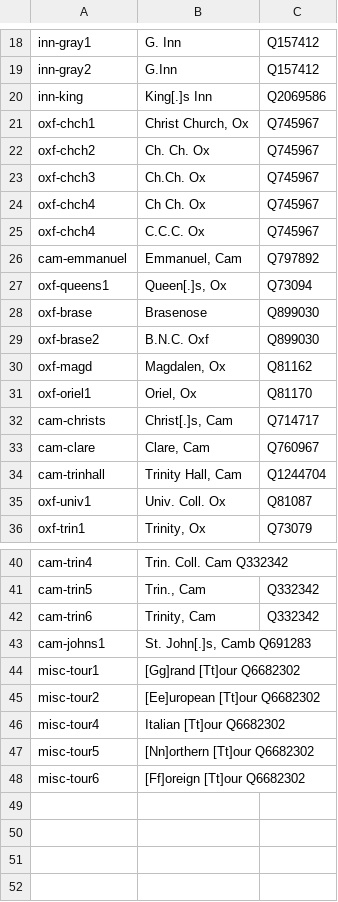
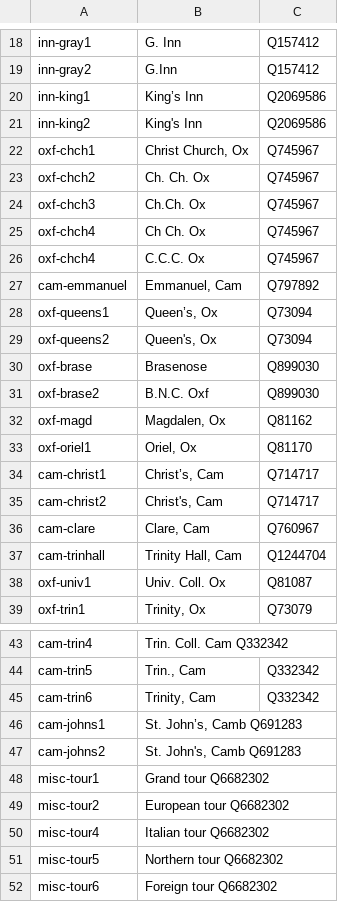
Before and after one commit to generalist/wikidata-hop, a TSV file: institutions.tsv, drawn as a sheet; only a part is shown, gaps mark what is left out.

Commit message:
regexps don't work

```diff
--- a/institutions.tsv
+++ b/institutions.tsv
@@ -19,3 +19,4 @@ inn-gray1	G. Inn	Q157412
 inn-gray2	G.Inn	Q157412
-inn-king	King[.]s Inn	Q2069586
+inn-king1	King’s Inn	Q2069586
+inn-king2	King's Inn	Q2069586
 oxf-chch1	Christ Church, Ox	Q745967
@@ -26,3 +27,4 @@ oxf-chch4	C.C.C. Ox	Q745967
 cam-emmanuel	Emmanuel, Cam	Q797892
-oxf-queens1	Queen[.]s, Ox	Q73094
+oxf-queens1	Queen’s, Ox	Q73094
+oxf-queens2	Queen's, Ox	Q73094
 oxf-brase	Brasenose	Q899030
@@ -31,3 +33,4 @@ oxf-magd	Magdalen, Ox	Q81162
 oxf-oriel1	Oriel, Ox	Q81170
-cam-christs	Christ[.]s, Cam	Q714717
+cam-christ1	Christ’s, Cam	Q714717
+cam-christ2	Christ's, Cam	Q714717
 cam-clare	Clare, Cam	Q760967
@@ -42,7 +45,8 @@ cam-trin5	Trin., Cam	Q332342
 cam-trin6	Trinity, Cam	Q332342
-cam-johns1	St. John[.]s, Camb  Q691283
-misc-tour1	[Gg]rand [Tt]our  Q6682302
-misc-tour2	[Ee]uropean [Tt]our  Q6682302
-misc-tour4	Italian [Tt]our  Q6682302
-misc-tour5	[Nn]orthern [Tt]our  Q6682302
-misc-tour6	[Ff]oreign [Tt]our  Q6682302
+cam-johns1	St. John’s, Camb  Q691283
+cam-johns2	St. John's, Camb  Q691283
+misc-tour1	Grand tour  Q6682302
+misc-tour2	European tour  Q6682302
+misc-tour4	Italian tour  Q6682302
+misc-tour5	Northern tour  Q6682302
+misc-tour6	Foreign tour  Q6682302
```
